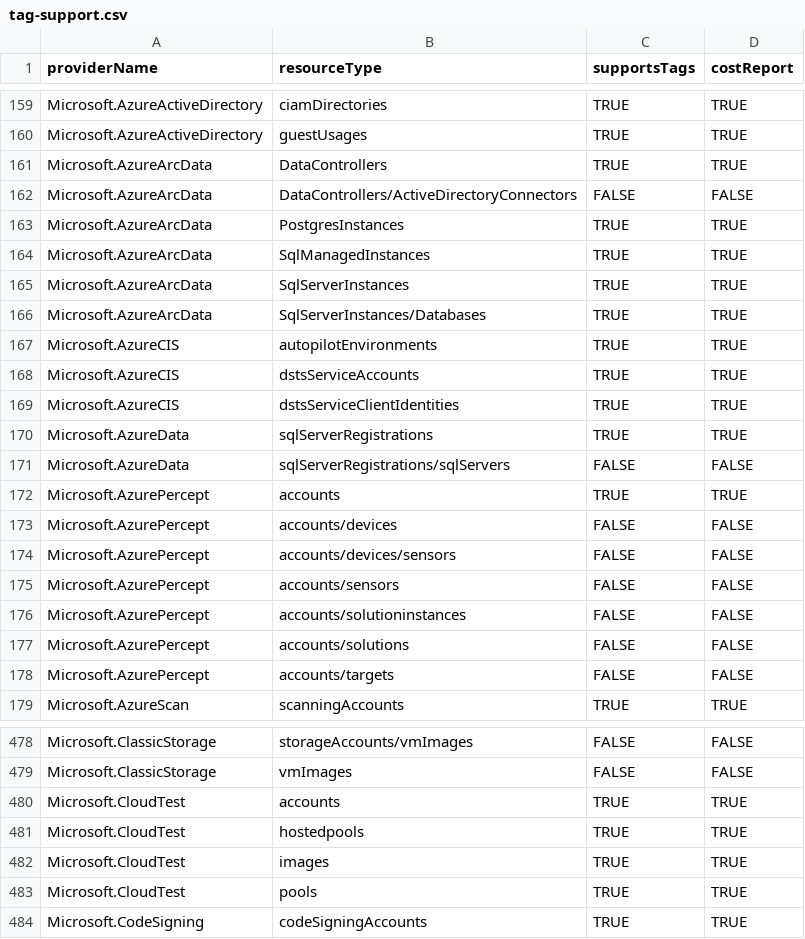
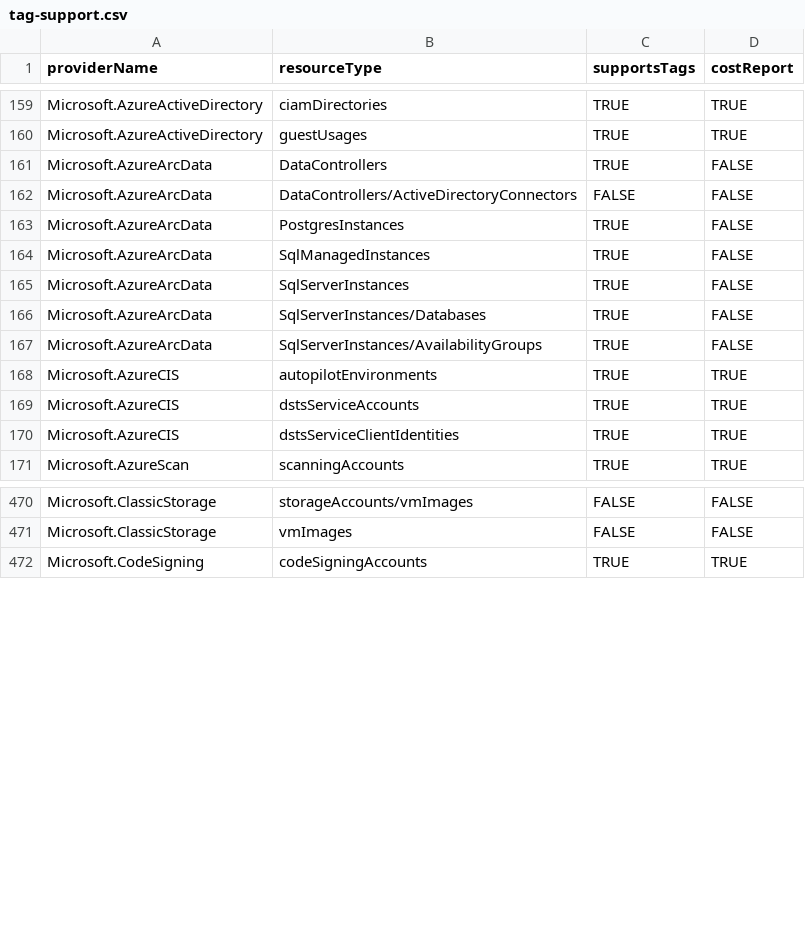
Before and after one commit to tfitzmac/resource-capabilities, a CSV file: tag-support.csv, drawn as a sheet; only a part is shown, gaps mark what is left out; the diff covers the shown part only.

```diff
--- a/tag-support.csv
+++ b/tag-support.csv
@@ -160,8 +160,9 @@ Microsoft.AzureActiveDirectory,ciamDirectories,TRUE,TRUE
 Microsoft.AzureActiveDirectory,guestUsages,TRUE,TRUE
-Microsoft.AzureArcData,DataControllers,TRUE,TRUE
+Microsoft.AzureArcData,DataControllers,TRUE,FALSE
 Microsoft.AzureArcData,DataControllers/ActiveDirectoryConnectors,FALSE,FALSE
-Microsoft.AzureArcData,PostgresInstances,TRUE,TRUE
-Microsoft.AzureArcData,SqlManagedInstances,TRUE,TRUE
-Microsoft.AzureArcData,SqlServerInstances,TRUE,TRUE
-Microsoft.AzureArcData,SqlServerInstances/Databases,TRUE,TRUE
+Microsoft.AzureArcData,PostgresInstances,TRUE,FALSE
+Microsoft.AzureArcData,SqlManagedInstances,TRUE,FALSE
+Microsoft.AzureArcData,SqlServerInstances,TRUE,FALSE
+Microsoft.AzureArcData,SqlServerInstances/Databases,TRUE,FALSE
+Microsoft.AzureArcData,SqlServerInstances/AvailabilityGroups,TRUE,FALSE
 Microsoft.AzureCIS,autopilotEnvironments,TRUE,TRUE
@@ -169,11 +170,2 @@ Microsoft.AzureCIS,dstsServiceAccounts,TRUE,TRUE
 Microsoft.AzureCIS,dstsServiceClientIdentities,TRUE,TRUE
-Microsoft.AzureData,sqlServerRegistrations,TRUE,TRUE
-Microsoft.AzureData,sqlServerRegistrations/sqlServers,FALSE,FALSE
-Microsoft.AzurePercept,accounts,TRUE,TRUE
-Microsoft.AzurePercept,accounts/devices,FALSE,FALSE
-Microsoft.AzurePercept,accounts/devices/sensors,FALSE,FALSE
-Microsoft.AzurePercept,accounts/sensors,FALSE,FALSE
-Microsoft.AzurePercept,accounts/solutioninstances,FALSE,FALSE
-Microsoft.AzurePercept,accounts/solutions,FALSE,FALSE
-Microsoft.AzurePercept,accounts/targets,FALSE,FALSE
 Microsoft.AzureScan,scanningAccounts,TRUE,TRUE
@@ -479,6 +471,2 @@ Microsoft.ClassicStorage,storageAccounts/vmImages,FALSE,FALSE
 Microsoft.ClassicStorage,vmImages,FALSE,FALSE
-Microsoft.CloudTest,accounts,TRUE,TRUE
-Microsoft.CloudTest,hostedpools,TRUE,TRUE
-Microsoft.CloudTest,images,TRUE,TRUE
-Microsoft.CloudTest,pools,TRUE,TRUE
 Microsoft.CodeSigning,codeSigningAccounts,TRUE,TRUE
```
Also changed, not shown: 9 added rows, 12 removed rows and 17 edited cells elsewhere in this file, complete-mode-deletion.csv.
